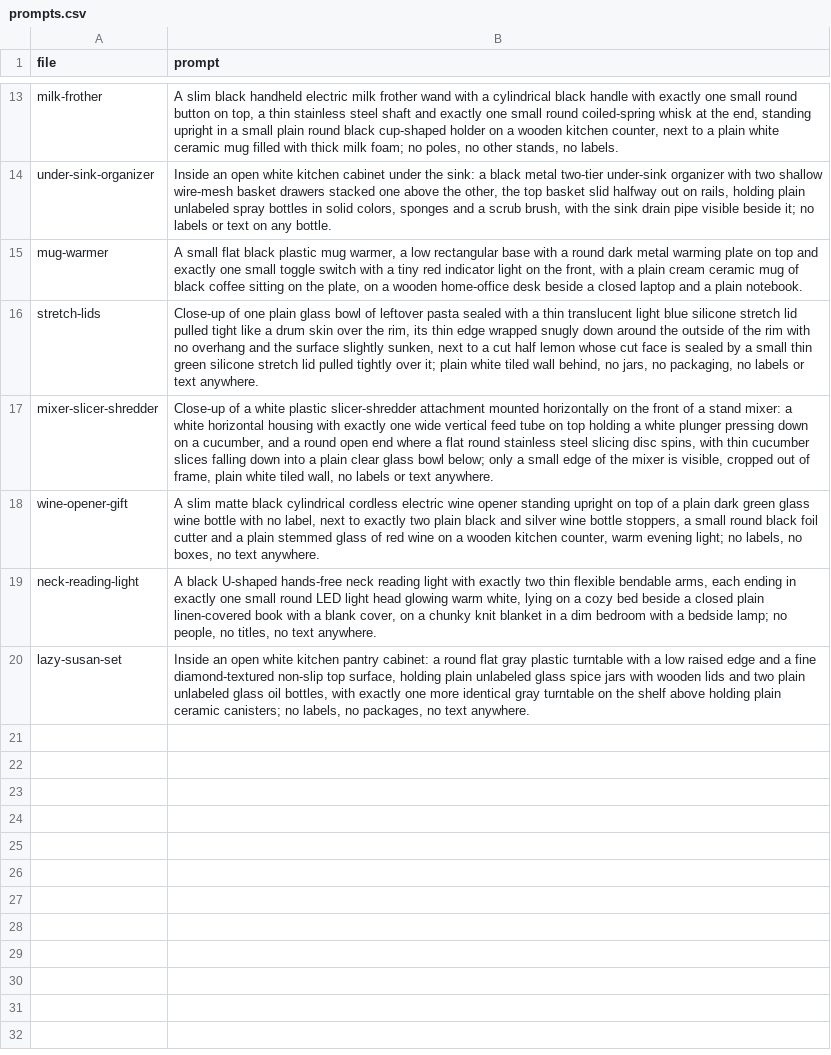
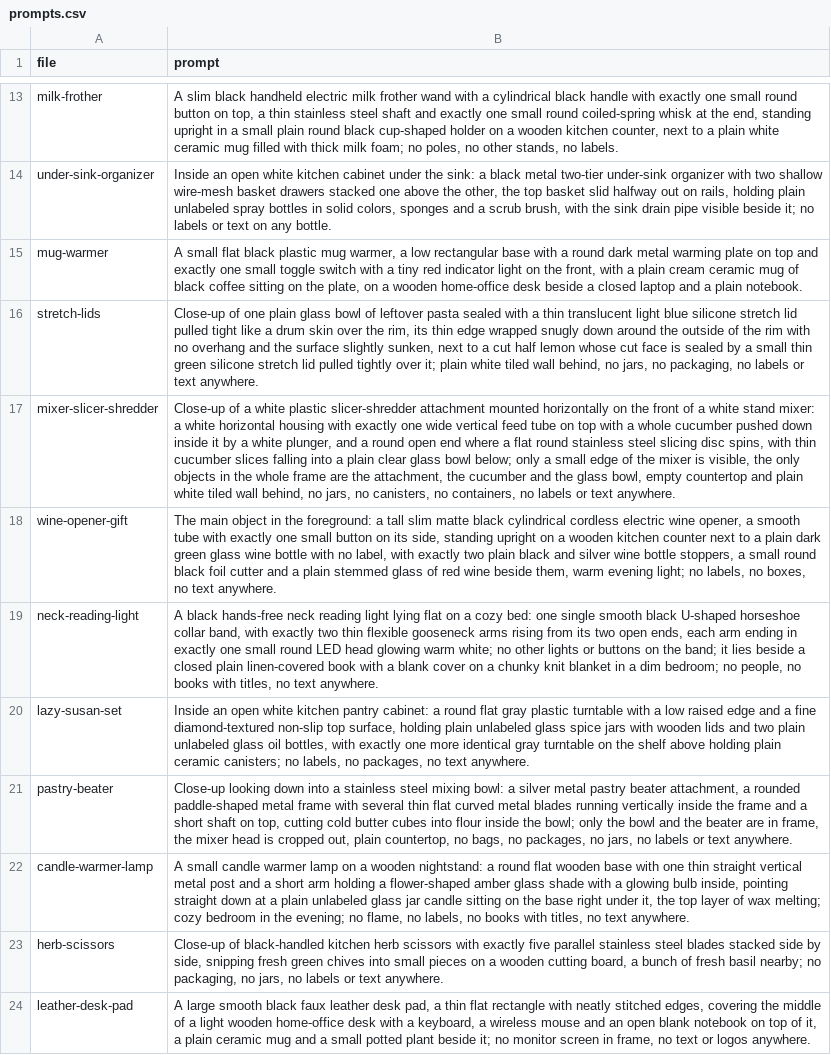
Before and after one commit to juangranero2003-design/nicefinds, a CSV file: products/prompts.csv, drawn as a sheet; only a part is shown, gaps mark what is left out; the diff names each change by its address in the sheet, - before the commit and + after, or states it on an @@ line.

```diff
--- a/products/prompts.csv
+++ b/products/prompts.csv
-B17 (prompt): …of a stand mixer: a white horizontal housing with exactly one wide vertical feed tube on top holding a white plunger pressing down on a cucumber, and a round open end where a flat round stainless steel slicing disc spins, with thin cucumber slices falling down into a plain clear glass bowl below; only a small edge of the mixer is visible, cropped out of frame, plain white tiled wall, no labels…
+B17 (prompt): …of a white stand mixer: a white horizontal housing with exactly one wide vertical feed tube on top with a whole cucumber pushed down inside it by a white plunger, and a round open end where a flat round stainless steel slicing disc spins, with thin cucumber slices falling into a plain clear glass bowl below; only a small edge of the mixer is visible, the only objects in the whole frame are the attachment, the cucumber and the glass bowl, empty countertop and plain white tiled wall behind, no jars, no canisters, no containers, no labels…
-B18 (prompt): A slim matte black cylindrical cordless electric wine opener standing upright on top of a plain dark green glass wine bottle with no label, next to exactly two plain black and silver wine bottle stoppers, a small round black foil cutter and a plain stemmed glass of red wine on a wooden kitchen counter, warm evening…
+B18 (prompt): The main object in the foreground: a tall slim matte black cylindrical cordless electric wine opener, a smooth tube with exactly one small button on its side, standing upright on a wooden kitchen counter next to a plain dark green glass wine bottle with no label, with exactly two plain black and silver wine bottle stoppers, a small round black foil cutter and a plain stemmed glass of red wine beside them, warm evening…
-B19 (prompt): A black U-shaped hands-free neck reading light with exactly two thin flexible bendable arms, each ending in exactly one small round LED light head glowing warm white, lying on a cozy bed beside a closed plain linen-covered book with a blank cover, on a chunky knit blanket in a dim bedroom with a bedside lamp; no people, no titles, no…
+B19 (prompt): A black hands-free neck reading light lying flat on a cozy bed: one single smooth black U-shaped horseshoe collar band, with exactly two thin flexible gooseneck arms rising from its two open ends, each arm ending in exactly one small round LED head glowing warm white; no other lights or buttons on the band; it lies beside a closed plain linen-covered book with a blank cover on a chunky knit blanket in a dim bedroom; no people, no books with titles, no…
+row 21: pastry-beater | Close-up looking down into a stainless steel mixing bowl: a silver metal pastry beater attachment, a rounded paddle-shaped metal frame with several thin flat curved metal blades running vertically inside the frame and a short shaft on top, cutting cold butter cubes into flour inside the bowl; only the bowl and the beater are in frame, the mixer head is cropped out, plain countertop, no bags, no packages, no jars, no labels or text anywhere.
+row 22: candle-warmer-lamp | A small candle warmer lamp on a wooden nightstand: a round flat wooden base with one thin straight vertical metal post and a short arm holding a flower-shaped amber glass shade with a glowing bulb inside, pointing straight down at a plain unlabeled glass jar candle sitting on the base right under it, the top layer of wax melting; cozy bedroom in the evening; no flame, no labels, no books with titles, no text anywhere.
+row 23: herb-scissors | Close-up of black-handled kitchen herb scissors with exactly five parallel stainless steel blades stacked side by side, snipping fresh green chives into small pieces on a wooden cutting board, a bunch of fresh basil nearby; no packaging, no jars, no labels or text anywhere.
+row 24: leather-desk-pad | A large smooth black faux leather desk pad, a thin flat rectangle with neatly stitched edges, covering the middle of a light wooden home-office desk with a keyboard, a wireless mouse and an open blank notebook on top of it, a plain ceramic mug and a small potted plant beside it; no monitor screen in frame, no text or logos anywhere.
```
Also changed, not shown: pins/log.csv, 9 other files.
